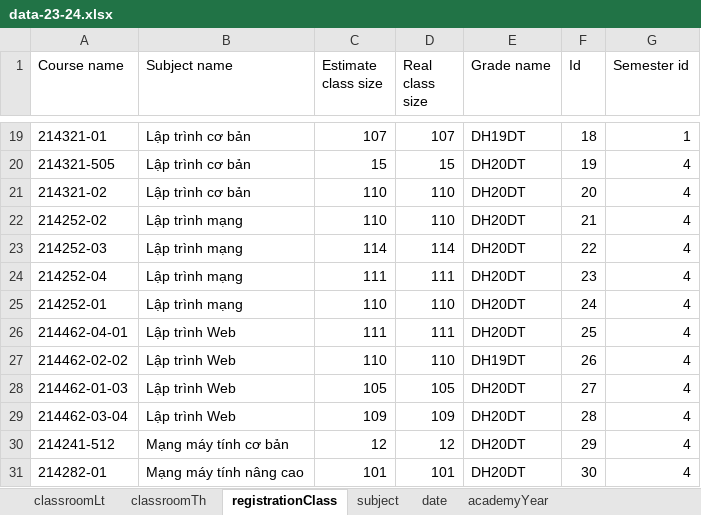
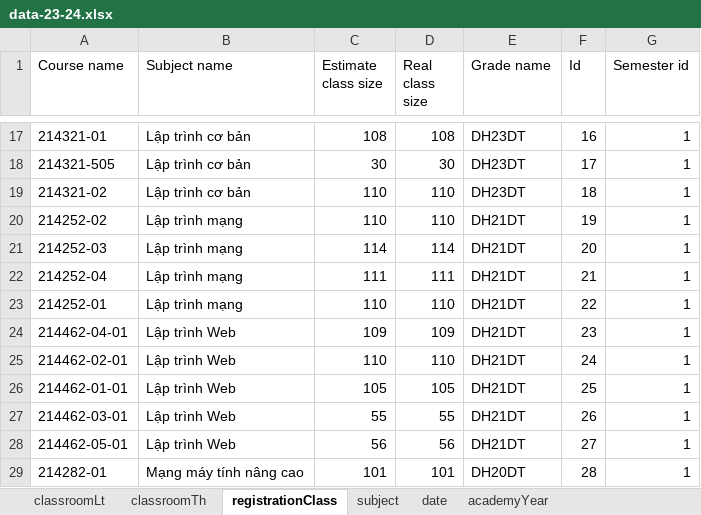
Before and after one commit to thanhlocpc/ScheduleExam, an Excel workbook: data/data-23-24.xlsx, sheet registrationClass, drawn as a sheet; only a part is shown, gaps mark what is left out; values as stored, in another font and other column widths than the file's, no cell formats; removed rows and columns are numbered as before the commit, all else as after; the diff covers the shown part only; the diff names each change by its address in the sheet, - before the commit and + after, or states it on an @@ line.

```diff
--- a/data/data-23-24.xlsx (sheet registrationClass)
+++ b/data/data-23-24.xlsx (sheet registrationClass)
-C17 (Estimate class size): 107
+C17 (Estimate class size): 108
-D17 (Real class size): 107
+D17 (Real class size): 108
-E17 (Grade name): DH19DT
+E17 (Grade name): DH23DT
-F17 (Id): 18
+F17 (Id): 16
-C18 (Estimate class size): 15
+C18 (Estimate class size): 30
-D18 (Real class size): 15
+D18 (Real class size): 30
-E18:E19 (Grade name): DH20DT
+E18:E19 (Grade name): DH23DT
-F18 (Id): 19
+F18 (Id): 17
-G18:G26 (Semester id): 4
+G18:G26 (Semester id): 1
-F19 (Id): 20
+F19 (Id): 18
-E20:E24 (Grade name): DH20DT
+E20:E24 (Grade name): DH21DT
-F20 (Id): 21
+F20 (Id): 19
-F21 (Id): 22
+F21 (Id): 20
-F22 (Id): 23
+F22 (Id): 21
-F23 (Id): 24
+F23 (Id): 22
-C24 (Estimate class size): 111
+C24 (Estimate class size): 109
-D24 (Real class size): 111
+D24 (Real class size): 109
-F24 (Id): 25
+F24 (Id): 23
-A25 (Course name): 214462-02-02
+A25 (Course name): 214462-02-01
-E25 (Grade name): DH19DT
+E25 (Grade name): DH21DT
-F25 (Id): 26
+F25 (Id): 24
-A26 (Course name): 214462-01-03
+A26 (Course name): 214462-01-01
-E26 (Grade name): DH20DT
+E26 (Grade name): DH21DT
-F26 (Id): 27
+F26 (Id): 25
-row 29: 214462-03-04 | Lập trình Web | 109 | 109 | DH20DT | 28 | 4
-row 30: 214241-512 | Mạng máy tính cơ bản | 12 | 12 | DH20DT | 29 | 4
+row 27: 214462-03-01 | Lập trình Web | 55 | 55 | DH21DT | 26 | 1
+row 28: 214462-05-01 | Lập trình Web | 56 | 56 | DH21DT | 27 | 1
-F29 (Id): 30
+F29 (Id): 28
-G29 (Semester id): 4
+G29 (Semester id): 1
```
Also changed, not shown: 4 added rows, 4 removed rows and 67 edited cells elsewhere in this sheet, sheet subject, sheet classroomLt, sheet academyYear, cell formats, 7 other files.
